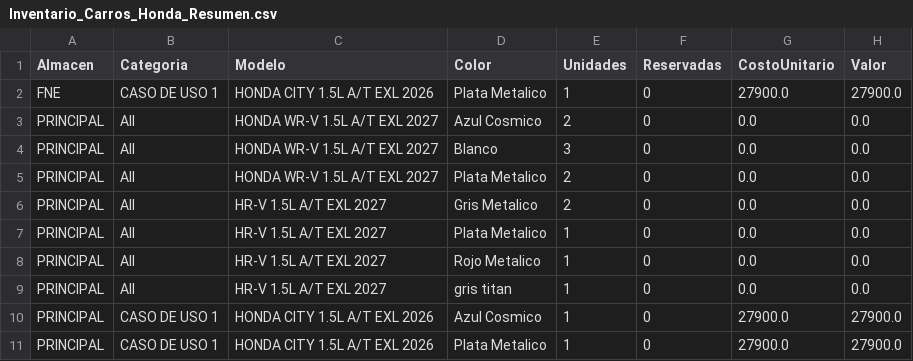
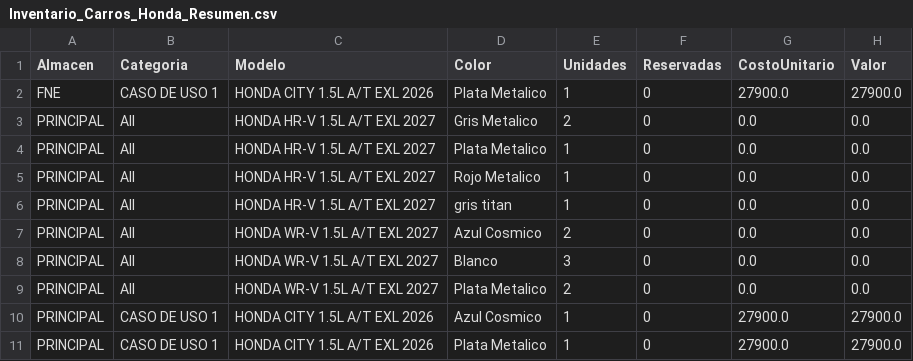
Before and after one commit to latinbienti-sys/inventariohonda, a CSV file: Inventario_Carros_Honda_Resumen.csv, drawn as a sheet; removed rows and columns are numbered as before the commit, all else as after; the diff names each change by its address in the sheet, - before the commit and + after, or states it on an @@ line.

```diff
--- a/Inventario_Carros_Honda_Resumen.csv
+++ b/Inventario_Carros_Honda_Resumen.csv
+row 3: PRINCIPAL | All | HONDA HR-V 1.5L A/T EXL 2027 | Gris Metalico | 2 | 0 | 0.0 | 0.0
+row 4: PRINCIPAL | All | HONDA HR-V 1.5L A/T EXL 2027 | Plata Metalico | 1 | 0 | 0.0 | 0.0
+row 5: PRINCIPAL | All | HONDA HR-V 1.5L A/T EXL 2027 | Rojo Metalico | 1 | 0 | 0.0 | 0.0
+row 6: PRINCIPAL | All | HONDA HR-V 1.5L A/T EXL 2027 | gris titan | 1 | 0 | 0.0 | 0.0
-row 6: PRINCIPAL | All | HR-V 1.5L A/T EXL 2027 | Gris Metalico | 2 | 0 | 0.0 | 0.0
-row 7: PRINCIPAL | All | HR-V 1.5L A/T EXL 2027 | Plata Metalico | 1 | 0 | 0.0 | 0.0
-row 8: PRINCIPAL | All | HR-V 1.5L A/T EXL 2027 | Rojo Metalico | 1 | 0 | 0.0 | 0.0
-row 9: PRINCIPAL | All | HR-V 1.5L A/T EXL 2027 | gris titan | 1 | 0 | 0.0 | 0.0
```
Also changed, not shown: Inventario_Carros_Honda_Detalle.csv, 2 other files.
